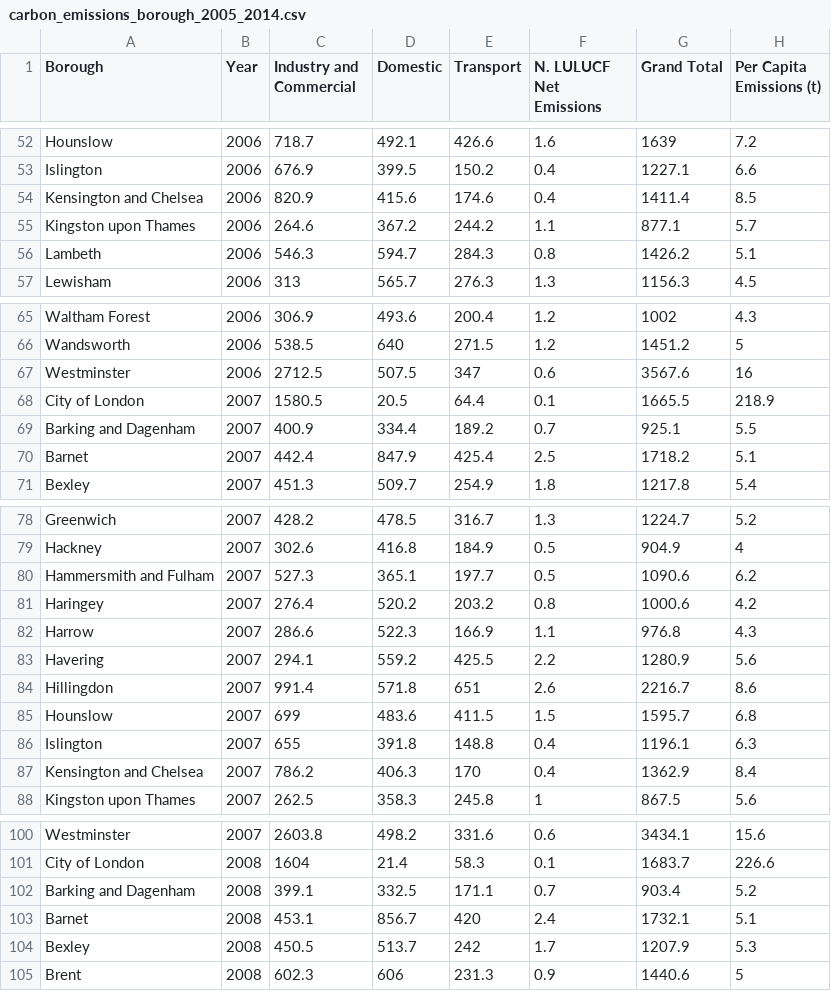
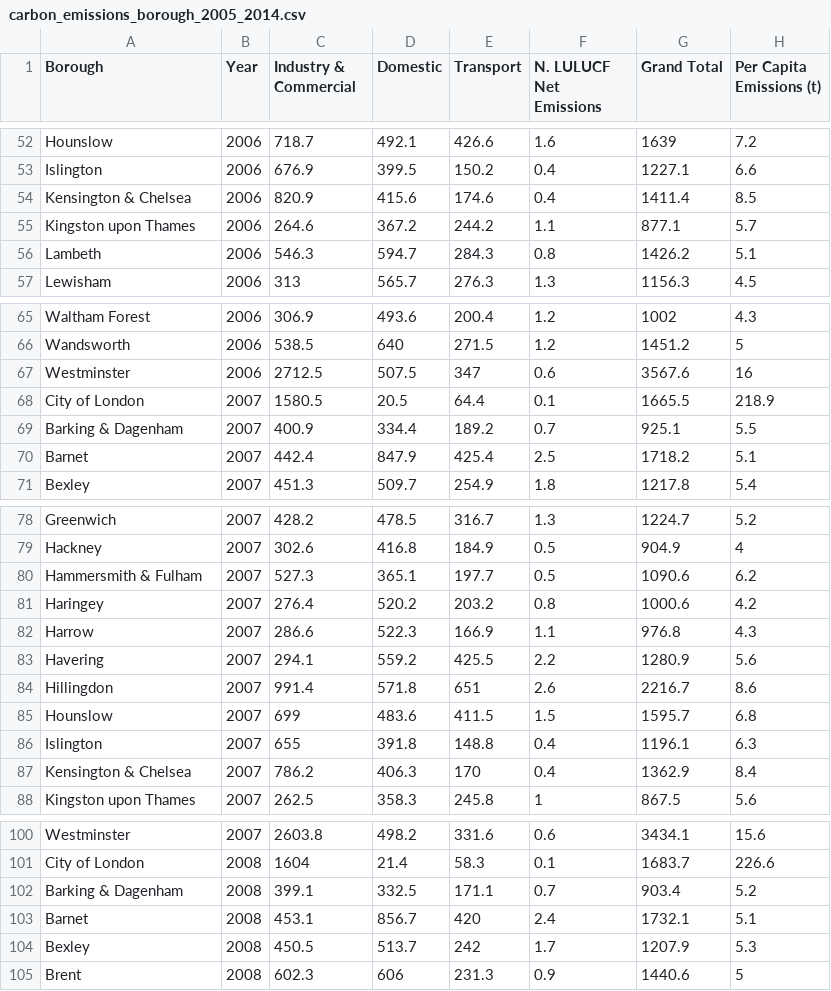
Before and after one commit to AdrianRamirezRio/crimeAnalysis, a CSV file: data/carbon_emissions_borough_2005_2014.csv, drawn as a sheet; only a part is shown, gaps mark what is left out; the diff covers the shown part only.

```diff
--- a/data/carbon_emissions_borough_2005_2014.csv
+++ b/data/carbon_emissions_borough_2005_2014.csv
@@ -1 +1 @@
-Borough,Year,Industry and Commercial,Domestic,Transport,N. LULUCF Net Emissions,Grand Total,Per Capita Emissions (t)
+Borough,Year,Industry & Commercial,Domestic,Transport,N. LULUCF Net Emissions,Grand Total,Per Capita Emissions (t)
@@ -53,3 +53,3 @@ Hounslow,2006,718.7,492.1,426.6,1.6,1639,7.2
 Islington,2006,676.9,399.5,150.2,0.4,1227.1,6.6
-Kensington and Chelsea,2006,820.9,415.6,174.6,0.4,1411.4,8.5
+Kensington & Chelsea,2006,820.9,415.6,174.6,0.4,1411.4,8.5
 Kingston upon Thames,2006,264.6,367.2,244.2,1.1,877.1,5.7
@@ -68,3 +68,3 @@ Westminster,2006,2712.5,507.5,347,0.6,3567.6,16
 City of London,2007,1580.5,20.5,64.4,0.1,1665.5,218.9
-Barking and Dagenham,2007,400.9,334.4,189.2,0.7,925.1,5.5
+Barking & Dagenham,2007,400.9,334.4,189.2,0.7,925.1,5.5
 Barnet,2007,442.4,847.9,425.4,2.5,1718.2,5.1
@@ -79,3 +79,3 @@ Greenwich,2007,428.2,478.5,316.7,1.3,1224.7,5.2
 Hackney,2007,302.6,416.8,184.9,0.5,904.9,4
-Hammersmith and Fulham,2007,527.3,365.1,197.7,0.5,1090.6,6.2
+Hammersmith & Fulham,2007,527.3,365.1,197.7,0.5,1090.6,6.2
 Haringey,2007,276.4,520.2,203.2,0.8,1000.6,4.2
@@ -86,3 +86,3 @@ Hounslow,2007,699,483.6,411.5,1.5,1595.7,6.8
 Islington,2007,655,391.8,148.8,0.4,1196.1,6.3
-Kensington and Chelsea,2007,786.2,406.3,170,0.4,1362.9,8.4
+Kensington & Chelsea,2007,786.2,406.3,170,0.4,1362.9,8.4
 Kingston upon Thames,2007,262.5,358.3,245.8,1,867.5,5.6
@@ -101,3 +101,3 @@ Westminster,2007,2603.8,498.2,331.6,0.6,3434.1,15.6
 City of London,2008,1604,21.4,58.3,0.1,1683.7,226.6
-Barking and Dagenham,2008,399.1,332.5,171.1,0.7,903.4,5.2
+Barking & Dagenham,2008,399.1,332.5,171.1,0.7,903.4,5.2
 Barnet,2008,453.1,856.7,420,2.4,1732.1,5.1
```
Also changed, not shown: 25 edited cells elsewhere in this file, 1 other file.
